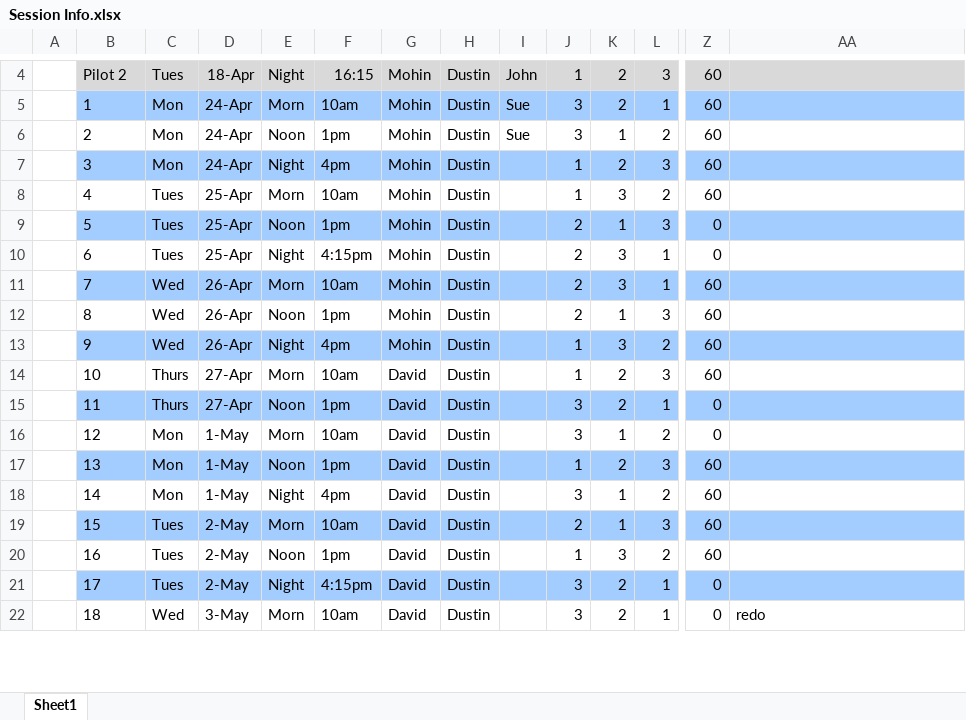
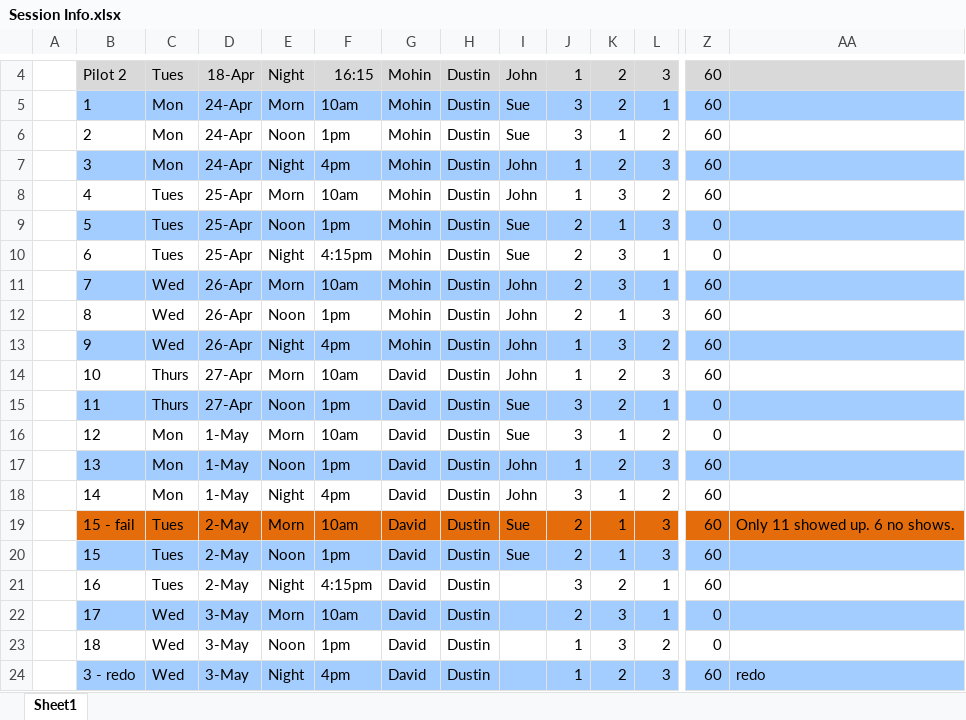
Before and after one commit to tanderegg/dimension, an Excel workbook: docs/Session Info.xlsx, sheet Sheet1, drawn as a sheet; only a part is shown, gaps mark what is left out; values as stored, in another font and other column widths than the file's, no borders; addresses are those after the commit; rows hold the shown columns only; the diff covers the shown part only; the diff names each change by its address in the sheet, - before the commit and + after, or states it on an @@ line.

Commit message:
Session Info after Cancelation
Updated Session info sheet after Tuesday morning cancelation

```diff
--- a/docs/Session Info.xlsx (sheet Sheet1)
+++ b/docs/Session Info.xlsx (sheet Sheet1)
-I7:I8: (empty)
+I7:I8: John
-I9:I10: (empty)
+I9:I10: Sue
-I11:I14: (empty)
+I11:I14: John
-I15:I16: (empty)
+I15:I16: Sue
-I17:I18: (empty)
+I17:I18: John
+row 19:  | 15 - fail | Tues | 2-May | Morn | 10am | David | Dustin | Sue | 2 | 1 | 3 | 60 | Only 11 showed up. 6 no shows.
-E20: Morn
+E20: Noon
-F20: 10am
+F20: 1pm
-I20: (empty)
+I20: Sue
-E21: Noon
+E21: Night
-F21: 1pm
+F21: 4:15pm
-J21: 1
+J21: 3
-K21: 3
+K21: 2
-L21: 2
+L21: 1
-C22: Tues
+C22: Wed
-D22: 2-May
+D22: 3-May
-E22: Night
+E22: Morn
-F22: 4:15pm
+F22: 10am
-J22: 3
+J22: 2
-K22:K23: 2
+K22:K23: 3
-E23: Morn
+E23: Noon
-F23: 10am
+F23: 1pm
-J23: 3
+J23: 1
-L23: 1
+L23: 2
-AA23: redo
+AA23: (empty)
+row 24:  | 3 - redo | Wed | 3-May | Night | 4pm | David | Dustin |  | 1 | 2 | 3 | 60 | redo
```
Also changed, not shown: 4 removed rows, 22 edited cells and cell formats elsewhere in this sheet.
